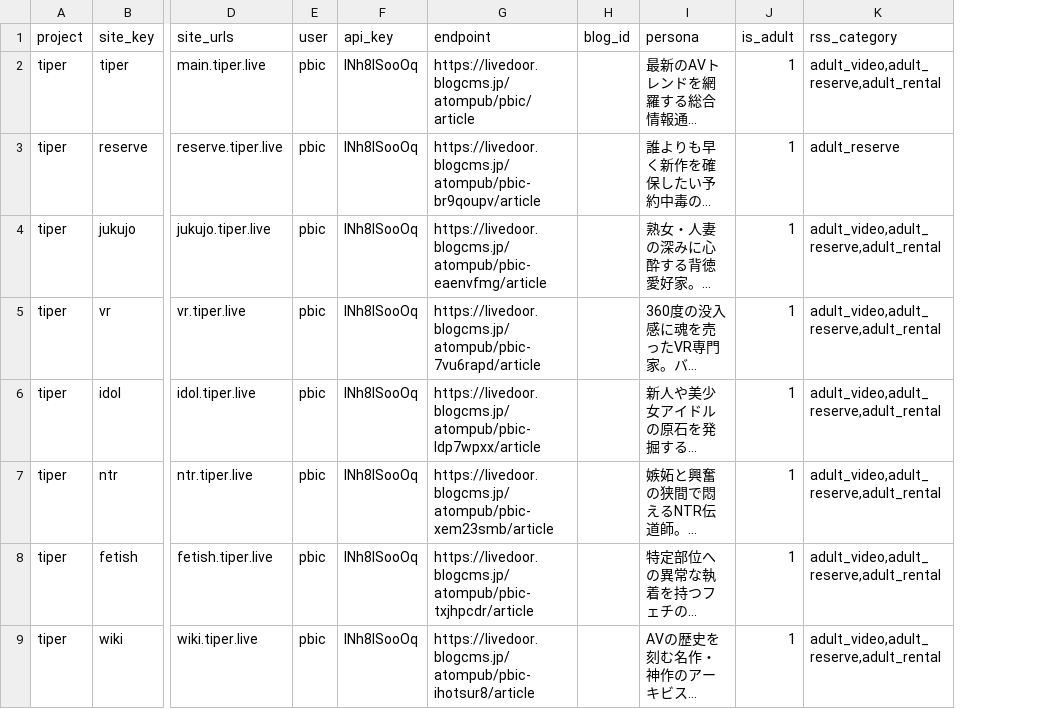
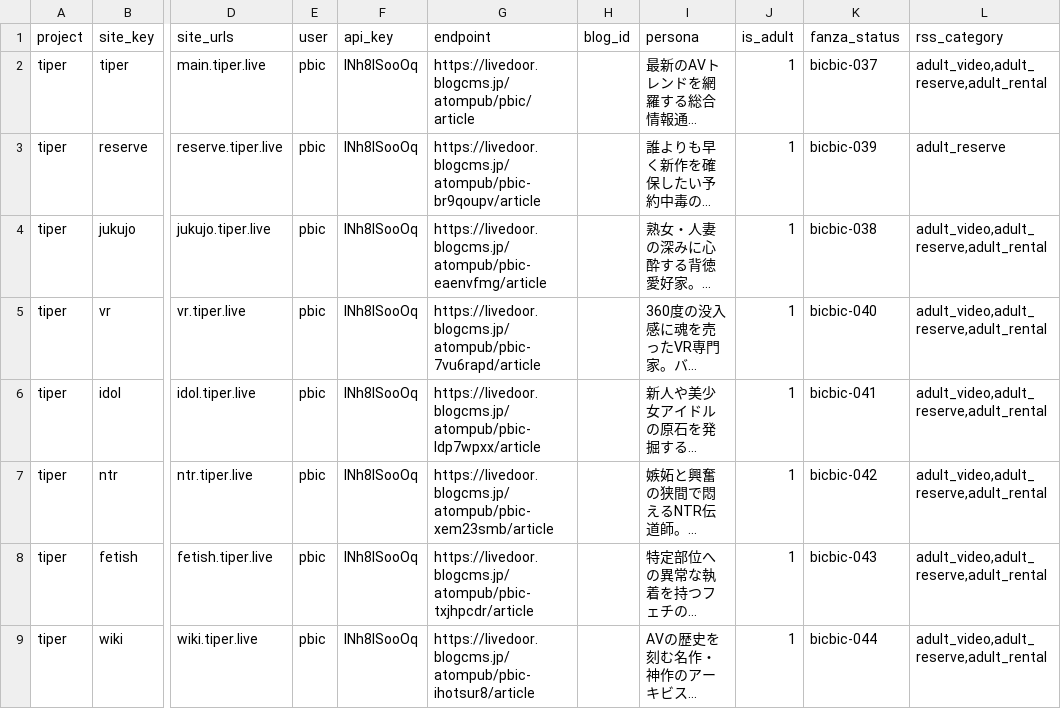
Before and after one commit to bicstation/shin-vps, a CSV file: django/api/management/commands/teitoku_settings/master_fleet.csv, drawn as a sheet; only a part is shown, gaps mark what is left out; long unchanged cells end in …; the diff names each change by its address in the sheet, - before the commit and + after, or states it on an @@ line.

```diff
--- a/django/api/management/commands/teitoku_settings/master_fleet.csv
+++ b/django/api/management/commands/teitoku_settings/master_fleet.csv
+column K (fanza_status), rows 2-9: bicbic-037 | bicbic-039 | bicbic-038 | bicbic-040 | bicbic-041 | bicbic-042 | bicbic-043 | bicbic-044
```
Also changed, not shown: 4 other files.
